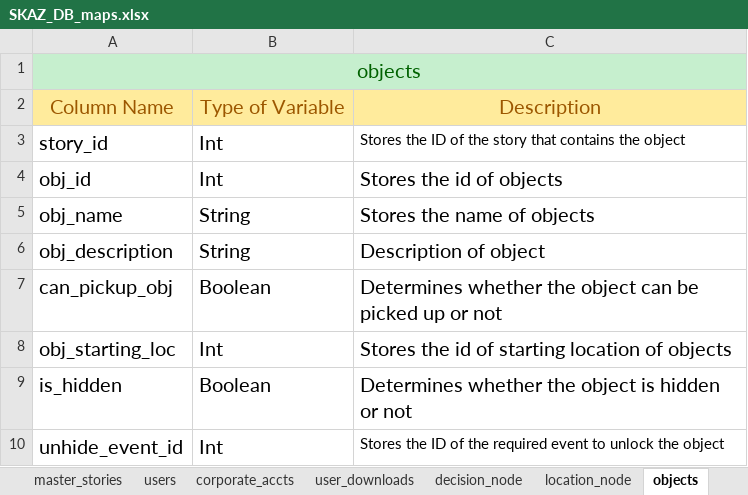
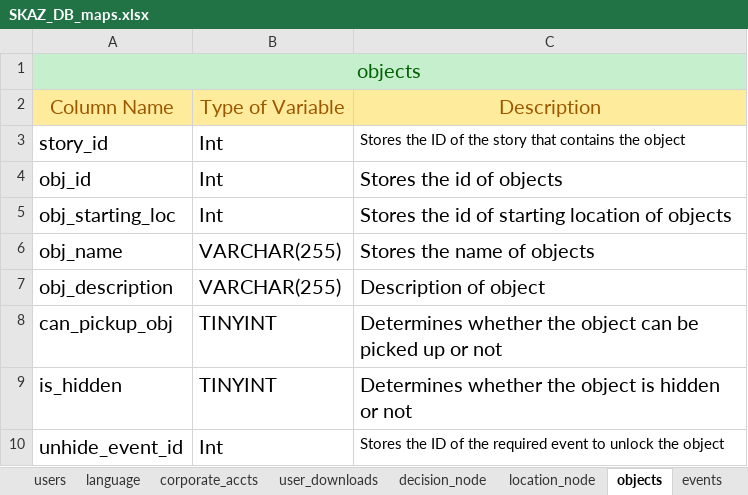
Before and after one commit to AudioOdyssey/AA1, an Excel workbook: documentation/SKAZ_DB_maps.xlsx, sheet objects, drawn as a sheet; values as stored, in another font and other column widths than the file's, no borders; removed rows and columns are numbered as before the commit, all else as after; the diff names each change by its address in the sheet, - before the commit and + after, or states it on an @@ line.

```diff
--- a/documentation/SKAZ_DB_maps.xlsx (sheet objects)
+++ b/documentation/SKAZ_DB_maps.xlsx (sheet objects)
+sheet tab: language
-row 5: obj_name | String | Stores the name of objects
-row 6: obj_description | String | Description of object
-row 7: can_pickup_obj | Boolean | Determines whether the object can be picked up or not
+row 6: obj_name | VARCHAR(255) | Stores the name of objects
+row 7: obj_description | VARCHAR(255) | Description of object
+row 8: can_pickup_obj | TINYINT | Determines whether the object can be picked up or not
-B9: Boolean
+B9: TINYINT
```
Also changed, not shown: sheet users, sheet location_node, sheet decision_node, sheet master_stories.
